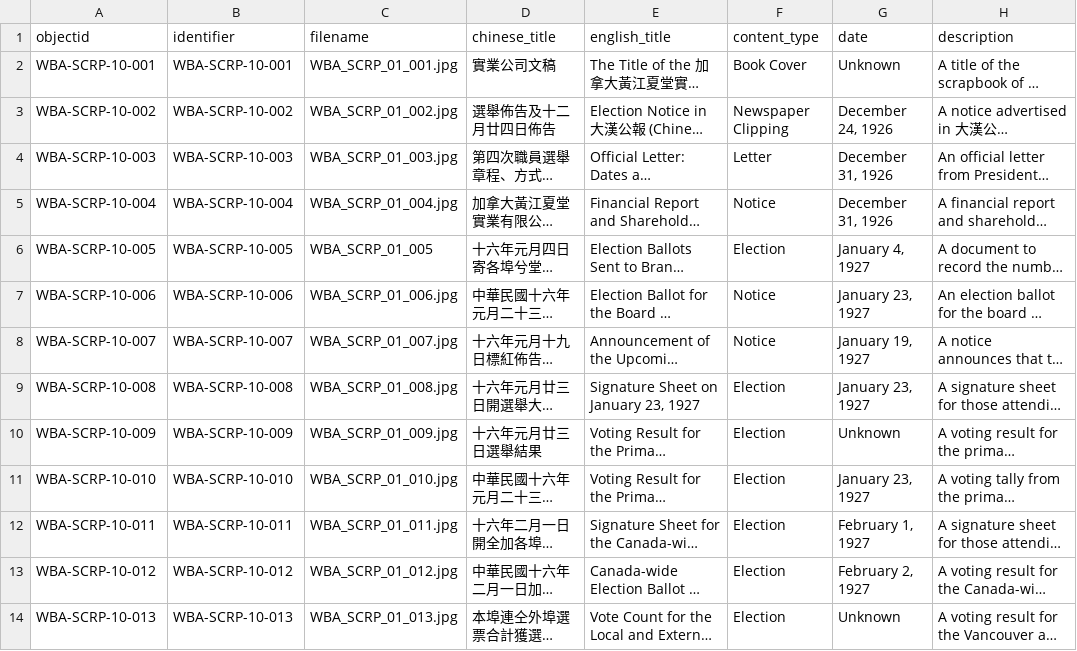
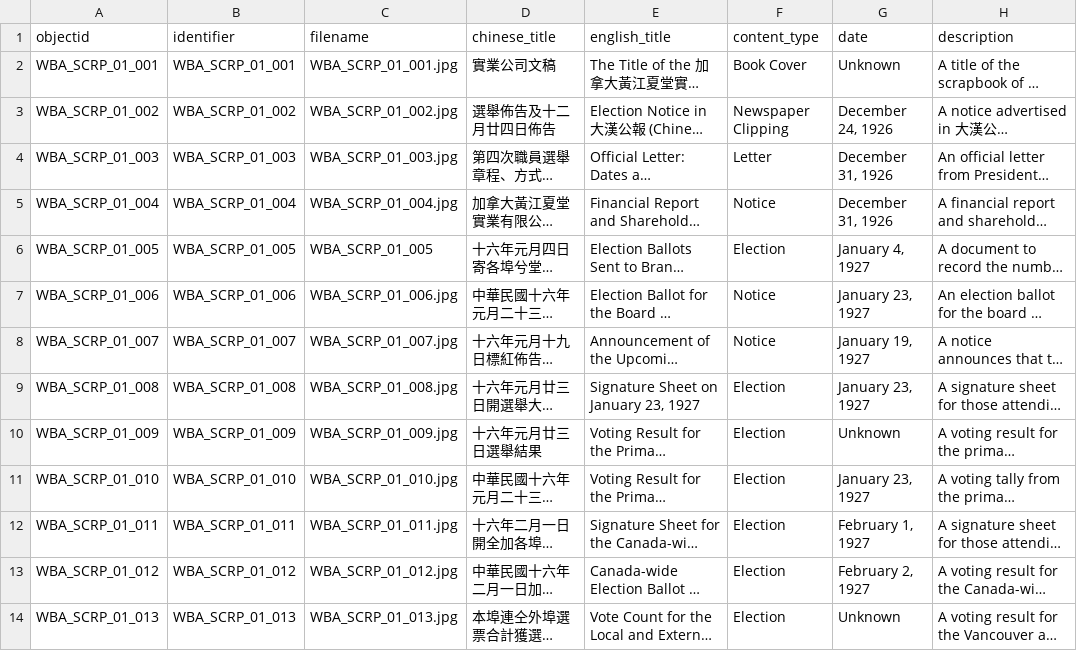
Before and after one commit to philipUBC/Wong-s-Benevolent-Association, a CSV file: _data/wongsyvr.csv, drawn as a sheet; only a part is shown; long unchanged cells end in …; the diff names each change by its address in the sheet, - before the commit and + after, or states it on an @@ line.

Commit message:
Add files via upload

```diff
--- a/_data/wongsyvr.csv
+++ b/_data/wongsyvr.csv
-A2 (objectid): WBA-SCRP-10-001
+A2 (objectid): WBA_SCRP_01_001
-B2 (identifier): WBA-SCRP-10-001
+B2 (identifier): WBA_SCRP_01_001
-A3 (objectid): WBA-SCRP-10-002
+A3 (objectid): WBA_SCRP_01_002
-B3 (identifier): WBA-SCRP-10-002
+B3 (identifier): WBA_SCRP_01_002
-A4 (objectid): WBA-SCRP-10-003
+A4 (objectid): WBA_SCRP_01_003
-B4 (identifier): WBA-SCRP-10-003
+B4 (identifier): WBA_SCRP_01_003
-A5 (objectid): WBA-SCRP-10-004
+A5 (objectid): WBA_SCRP_01_004
-B5 (identifier): WBA-SCRP-10-004
+B5 (identifier): WBA_SCRP_01_004
-A6 (objectid): WBA-SCRP-10-005
+A6 (objectid): WBA_SCRP_01_005
-B6 (identifier): WBA-SCRP-10-005
+B6 (identifier): WBA_SCRP_01_005
-A7 (objectid): WBA-SCRP-10-006
+A7 (objectid): WBA_SCRP_01_006
-B7 (identifier): WBA-SCRP-10-006
+B7 (identifier): WBA_SCRP_01_006
-A8 (objectid): WBA-SCRP-10-007
+A8 (objectid): WBA_SCRP_01_007
-B8 (identifier): WBA-SCRP-10-007
+B8 (identifier): WBA_SCRP_01_007
-A9 (objectid): WBA-SCRP-10-008
+A9 (objectid): WBA_SCRP_01_008
-B9 (identifier): WBA-SCRP-10-008
+B9 (identifier): WBA_SCRP_01_008
-A10 (objectid): WBA-SCRP-10-009
+A10 (objectid): WBA_SCRP_01_009
-B10 (identifier): WBA-SCRP-10-009
+B10 (identifier): WBA_SCRP_01_009
-A11 (objectid): WBA-SCRP-10-010
+A11 (objectid): WBA_SCRP_01_010
-B11 (identifier): WBA-SCRP-10-010
+B11 (identifier): WBA_SCRP_01_010
-A12 (objectid): WBA-SCRP-10-011
+A12 (objectid): WBA_SCRP_01_011
-B12 (identifier): WBA-SCRP-10-011
+B12 (identifier): WBA_SCRP_01_011
-A13 (objectid): WBA-SCRP-10-012
+A13 (objectid): WBA_SCRP_01_012
-B13 (identifier): WBA-SCRP-10-012
+B13 (identifier): WBA_SCRP_01_012
-A14 (objectid): WBA-SCRP-10-013
+A14 (objectid): WBA_SCRP_01_013
-B14 (identifier): WBA-SCRP-10-013
+B14 (identifier): WBA_SCRP_01_013
```
